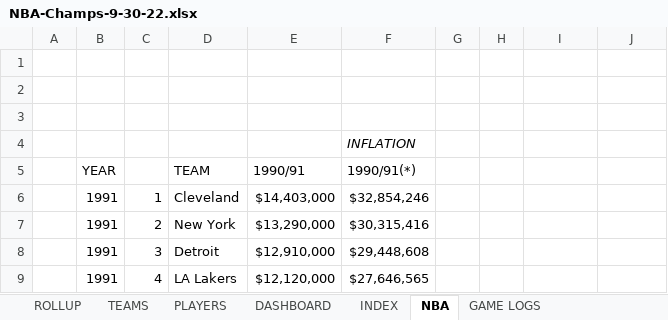
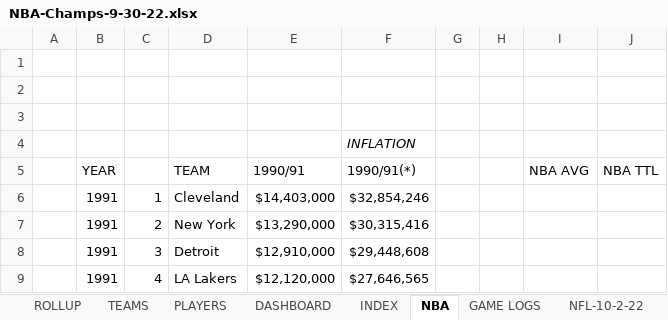
Before and after one commit to nehat312/winning-composition, an Excel workbook: data/NBA-Champs-9-30-22.xlsx, sheet NBA, drawn as a sheet; only a part is shown; values as stored, in another font and other column widths than the file's, no borders; the diff names each change by its address in the sheet, - before the commit and + after, or states it on an @@ line.

```diff
--- a/data/NBA-Champs-9-30-22.xlsx (sheet NBA)
+++ b/data/NBA-Champs-9-30-22.xlsx (sheet NBA)
+sheet tab: NFL-10-2-22
-I5: (empty)
+I5: NBA AVG
-J5: (empty)
+J5: NBA TTL
```
Also changed, not shown: sheet TEAMS, sheet ROLLUP, formulas that keep their value.
